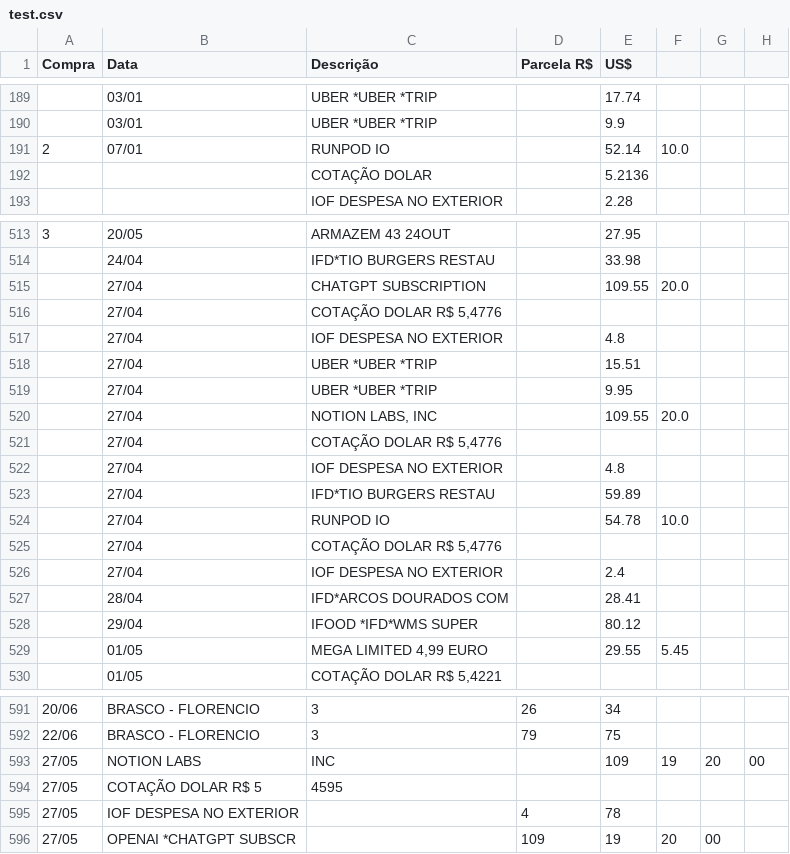
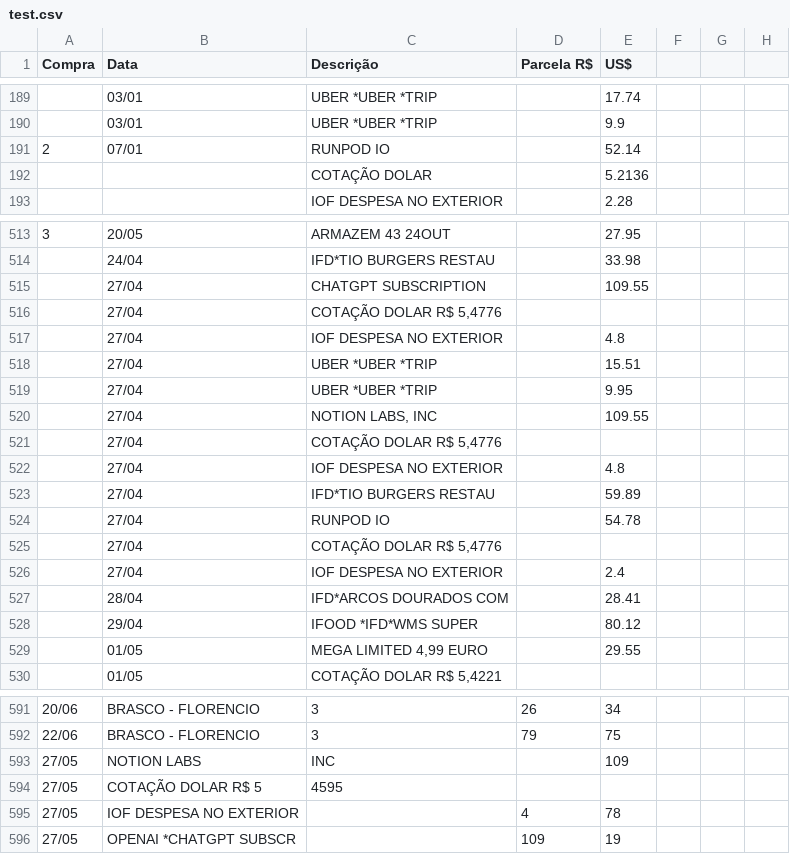
Before and after one commit to ThallyssonKlein/FinalVersionFinancialSystem, a CSV file: test.csv, drawn as a sheet; only a part is shown, gaps mark what is left out; the diff covers the shown part only; the diff names each change by its address in the sheet, - before the commit and + after, or states it on an @@ line.

```diff
--- a/test.csv
+++ b/test.csv
-F191: 10.0
+F191: (empty)
-F515: 20.0
+F515: (empty)
-F520: 20.0
+F520: (empty)
-F524: 10.0
+F524: (empty)
-F529: 5.45
+F529: (empty)
-F593: 19
+F593: (empty)
-G593: 20
+G593: (empty)
-H593: 00
+H593: (empty)
-F596: 20
+F596: (empty)
-G596: 00
+G596: (empty)
```
Also changed, not shown: 9 edited cells elsewhere in this file, 2 other files.
